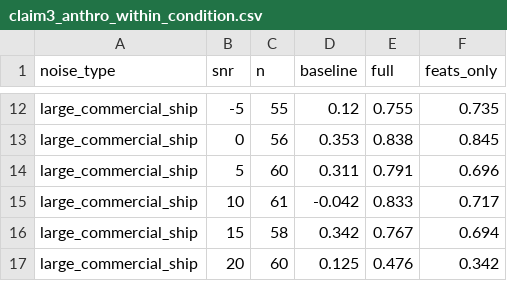
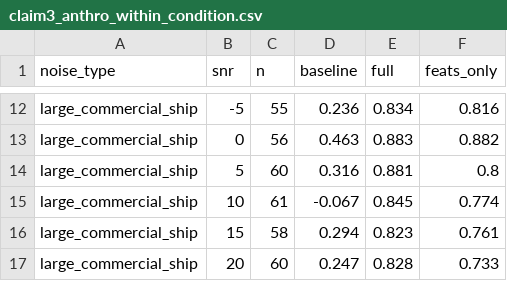
Before and after one commit to rana-rishith/failure-direction, a CSV file: results/metrics/claim3_anthro_within_condition.csv, drawn as a sheet; only a part is shown, gaps mark what is left out; the diff covers the shown part only; the diff names each change by its address in the sheet, - before the commit and + after, or states it on an @@ line.

```diff
--- a/results/metrics/claim3_anthro_within_condition.csv
+++ b/results/metrics/claim3_anthro_within_condition.csv
-D12 (baseline): 0.12
+D12 (baseline): 0.236
-E12 (full): 0.755
+E12 (full): 0.834
-F12 (feats_only): 0.735
+F12 (feats_only): 0.816
-D13 (baseline): 0.353
+D13 (baseline): 0.463
-E13 (full): 0.838
+E13 (full): 0.883
-F13 (feats_only): 0.845
+F13 (feats_only): 0.882
-D14 (baseline): 0.311
+D14 (baseline): 0.316
-E14 (full): 0.791
+E14 (full): 0.881
-F14 (feats_only): 0.696
+F14 (feats_only): 0.8
-D15 (baseline): -0.042
+D15 (baseline): -0.067
-E15 (full): 0.833
+E15 (full): 0.845
-F15 (feats_only): 0.717
+F15 (feats_only): 0.774
-D16 (baseline): 0.342
+D16 (baseline): 0.294
-E16 (full): 0.767
+E16 (full): 0.823
-F16 (feats_only): 0.694
+F16 (feats_only): 0.761
-D17 (baseline): 0.125
+D17 (baseline): 0.247
-E17 (full): 0.476
+E17 (full): 0.828
-F17 (feats_only): 0.342
+F17 (feats_only): 0.733
```
Also changed, not shown: 30 edited cells elsewhere in this file, results/metrics/claim3_anthro_importance.csv, results/metrics/claim3_anthro_within_snr.csv, 7 other files.
